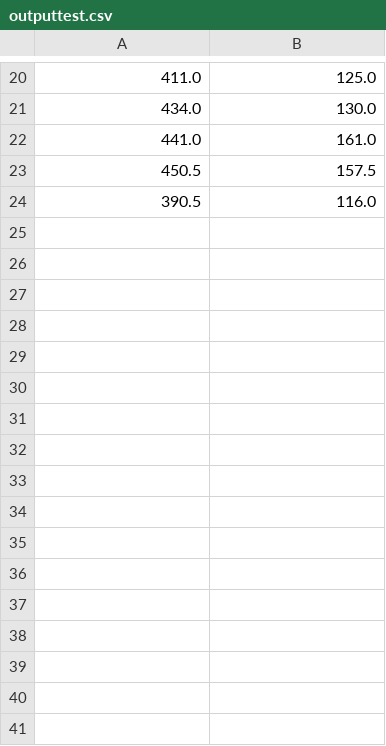
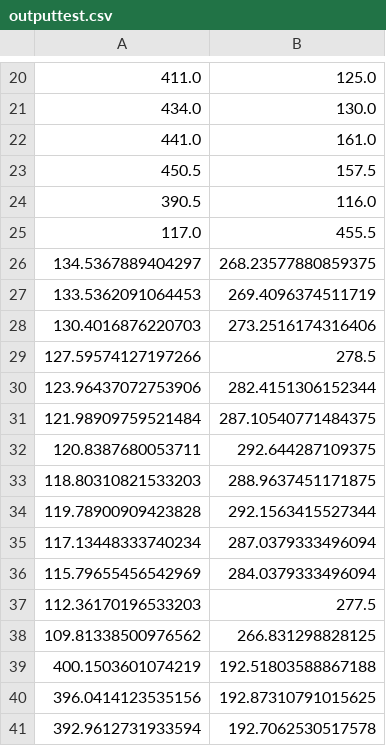
Before and after one commit to minhphat97/Capstone, a CSV file: outputtest.csv, drawn as a sheet; only a part is shown, gaps mark what is left out.

```diff
--- a/outputtest.csv
+++ b/outputtest.csv
@@ -24 +24,18 @@
 390.5,116.0
+117.0,455.5
+134.5367889404297,268.23577880859375
+133.5362091064453,269.4096374511719
+130.4016876220703,273.2516174316406
+127.59574127197266,278.5
+123.96437072753906,282.4151306152344
+121.98909759521484,287.10540771484375
+120.8387680053711,292.644287109375
+118.80310821533203,288.9637451171875
+119.78900909423828,292.1563415527344
+117.13448333740234,287.0379333496094
+115.79655456542969,284.0379333496094
+112.36170196533203,277.5
+109.81338500976562,266.831298828125
+400.1503601074219,192.51803588867188
+396.0414123535156,192.87310791015625
+392.9612731933594,192.7062530517578
```
Also changed, not shown: 1 other file.
